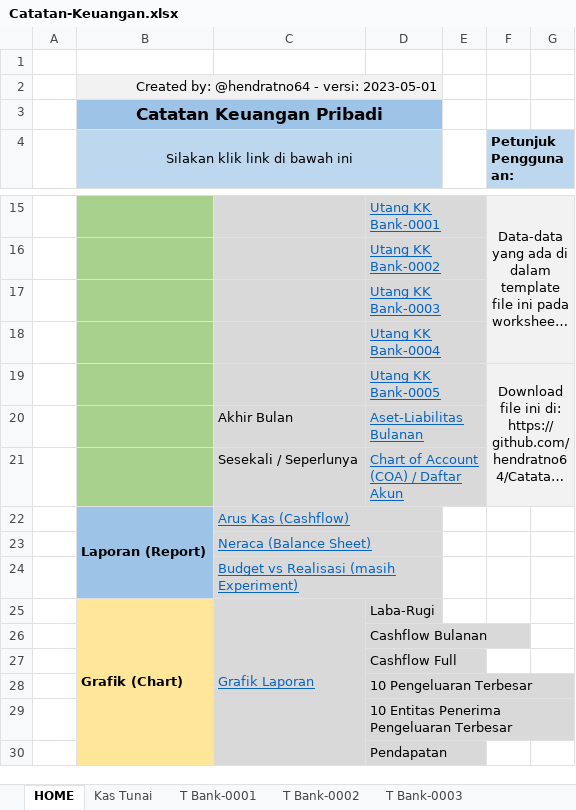
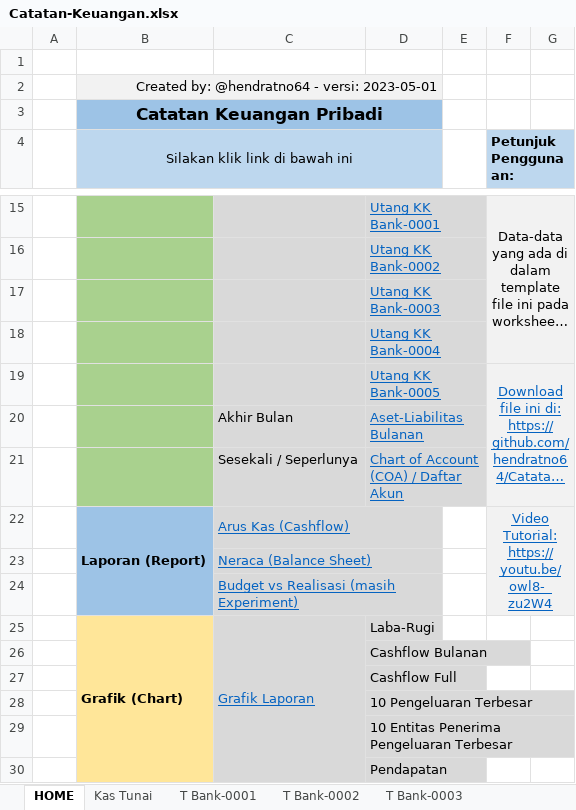
Before and after one commit to hendratno64/Catatan-Keuangan-Pribadi, an Excel workbook: Catatan-Keuangan.xlsx, sheet HOME, drawn as a sheet; only a part is shown, gaps mark what is left out; long unchanged cells end in …; values as stored, in another font and other column widths than the file's, no borders; ↵ is a line break in a cell; the diff names each change by its address in the sheet, - before the commit and + after, or states it on an @@ line.

Commit message:
Add files via upload

```diff
--- a/Catatan-Keuangan.xlsx (sheet HOME)
+++ b/Catatan-Keuangan.xlsx (sheet HOME)
@@ F19 underline: off → on, text colour: black → #0563C1 @@
-F22 (Petunjuk Penggunaan:): (empty)
+F22 (Petunjuk Penggunaan:): Video Tutorial: ↵ https://youtu.be/owl8-_zu2W4
-F22:G24 fill: none
+F22:G24 fill: #F2F2F2
+F22:G24 merged
```
